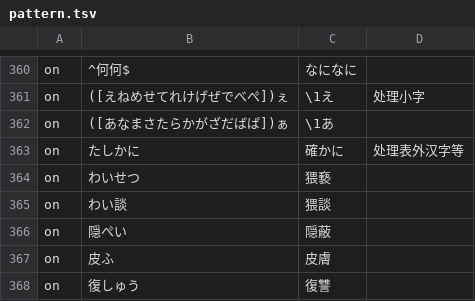
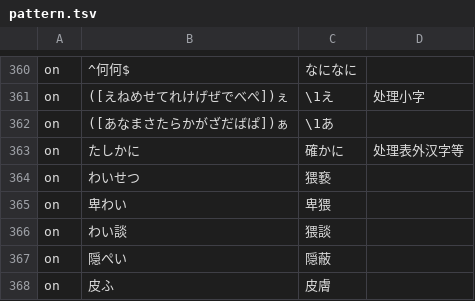
Before and after one commit to Nekomoekissaten-SUB/nekomoe-jp-formatter, a TSV file: dist/pattern.tsv, drawn as a sheet; only a part is shown, gaps mark what is left out; the shorter side is filled out with more unchanged rows; the diff names each change by its address in the sheet, - before the commit and + after, or states it on an @@ line.

Commit message:
add hiwai

```diff
--- a/dist/pattern.tsv
+++ b/dist/pattern.tsv
+row 365: on | 卑わい | 卑猥
```
